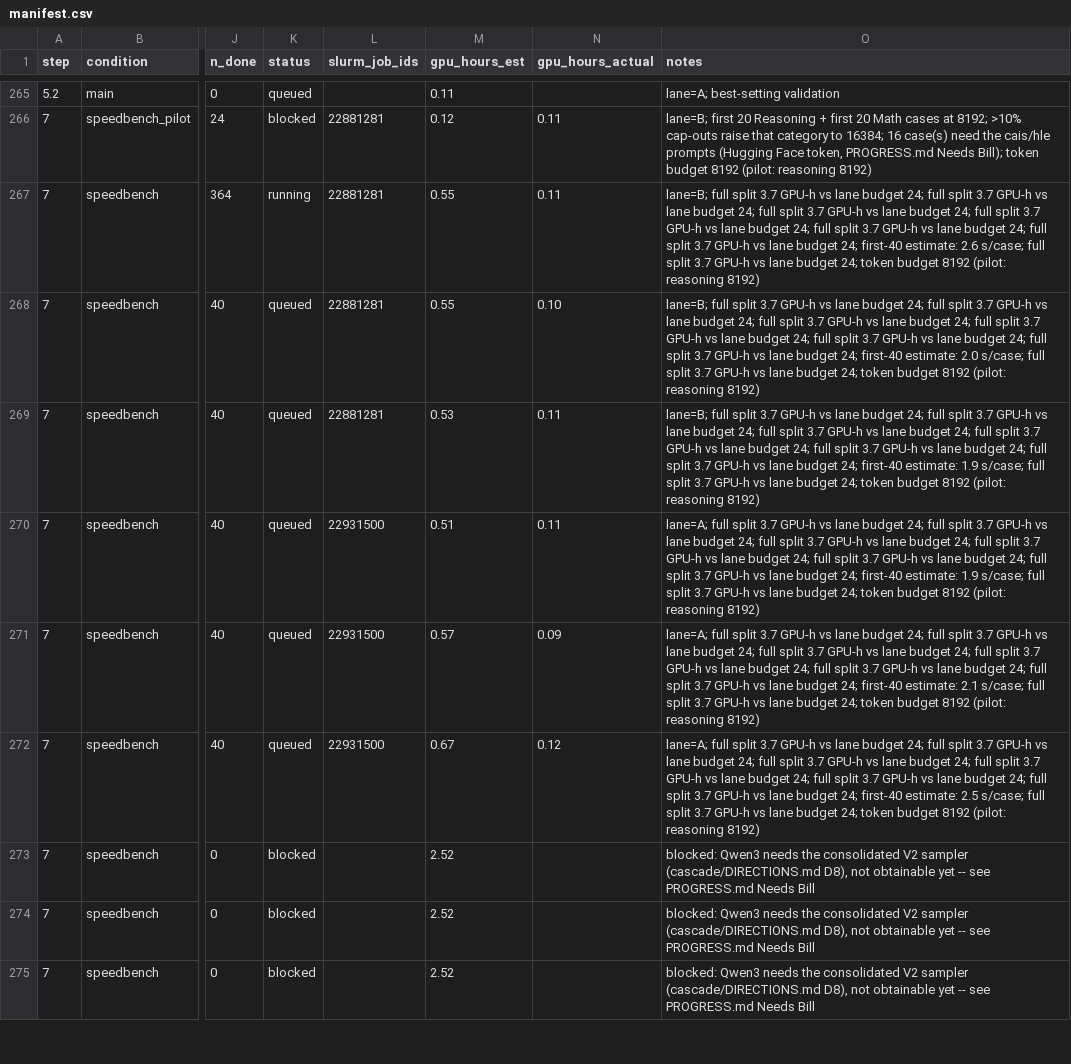
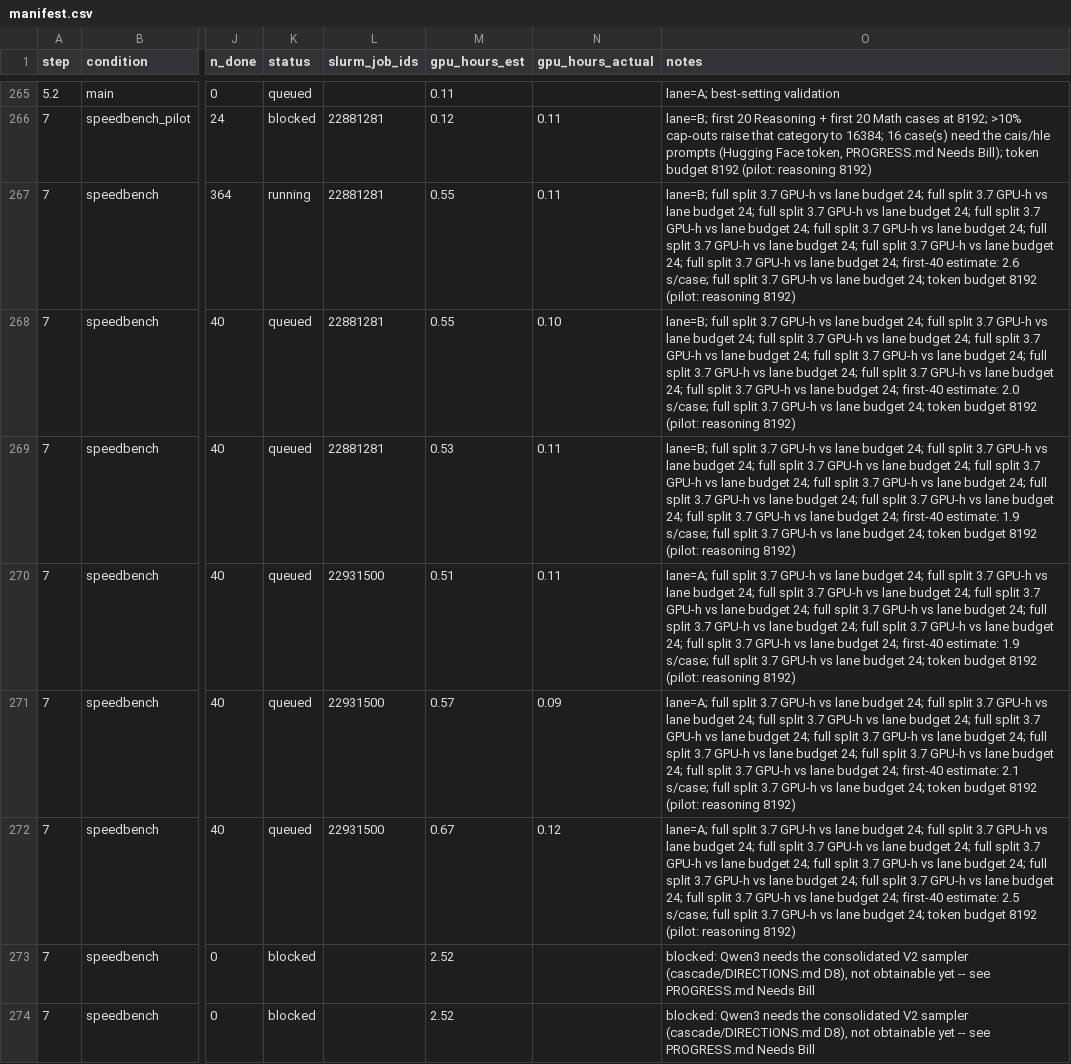
Before and after one commit to billxby/lossy-token-eff, a CSV file: campaign/addendum/manifest.csv, drawn as a sheet; only a part is shown, gaps mark what is left out; the shorter side is filled out with more unchanged rows; the diff names each change by its address in the sheet, - before the commit and + after, or states it on an @@ line.

```diff
--- a/campaign/addendum/manifest.csv
+++ b/campaign/addendum/manifest.csv
-O267 (notes): …budget 24; first-40 estimate:…
+O267 (notes): …budget 24; full split 3.7 GPU-h vs lane budget 24; full split 3.7 GPU-h vs lane budget 24; first-40 estimate:…
-O268 (notes): …budget 24; first-40 estimate:…
+O268 (notes): …budget 24; full split 3.7 GPU-h vs lane budget 24; full split 3.7 GPU-h vs lane budget 24; first-40 estimate:…
-O269 (notes): …budget 24; first-40 estimate:…
+O269 (notes): …budget 24; full split 3.7 GPU-h vs lane budget 24; full split 3.7 GPU-h vs lane budget 24; first-40 estimate:…
-O270 (notes): …budget 24; first-40 estimate:…
+O270 (notes): …budget 24; full split 3.7 GPU-h vs lane budget 24; full split 3.7 GPU-h vs lane budget 24; first-40 estimate:…
-O271 (notes): …budget 24; first-40 estimate:…
+O271 (notes): …budget 24; full split 3.7 GPU-h vs lane budget 24; full split 3.7 GPU-h vs lane budget 24; first-40 estimate:…
-O272 (notes): …budget 24; first-40 estimate:…
+O272 (notes): …budget 24; full split 3.7 GPU-h vs lane budget 24; full split 3.7 GPU-h vs lane budget 24; first-40 estimate:…
```
Also changed, not shown: 2 other files.
